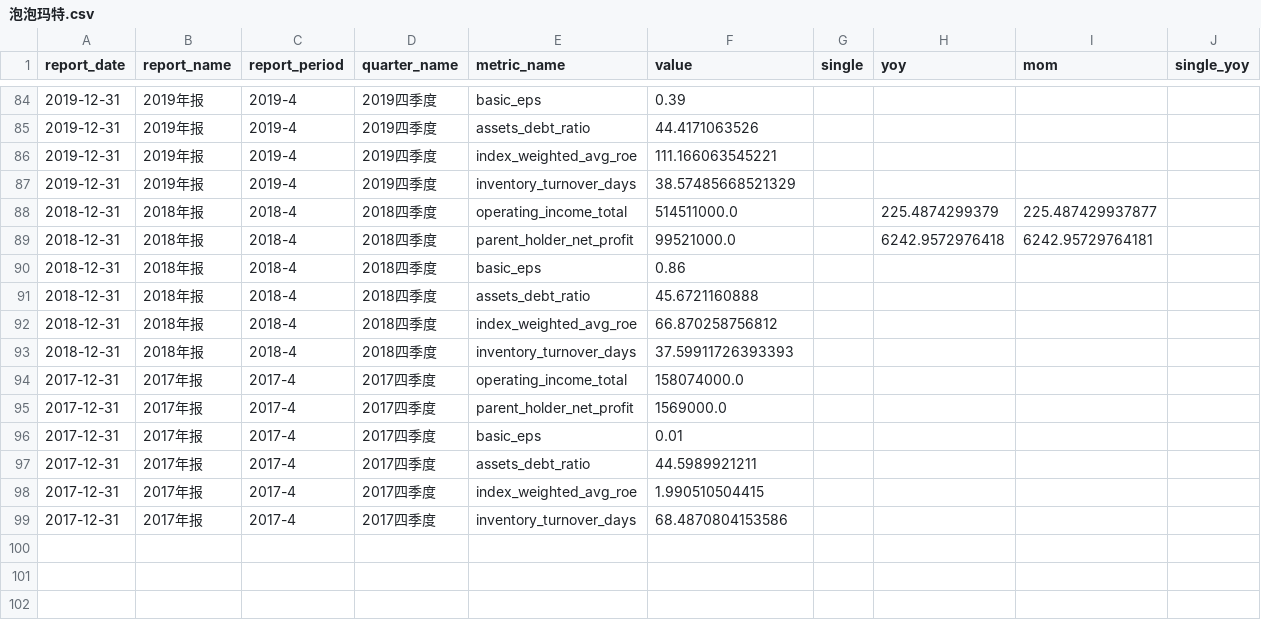
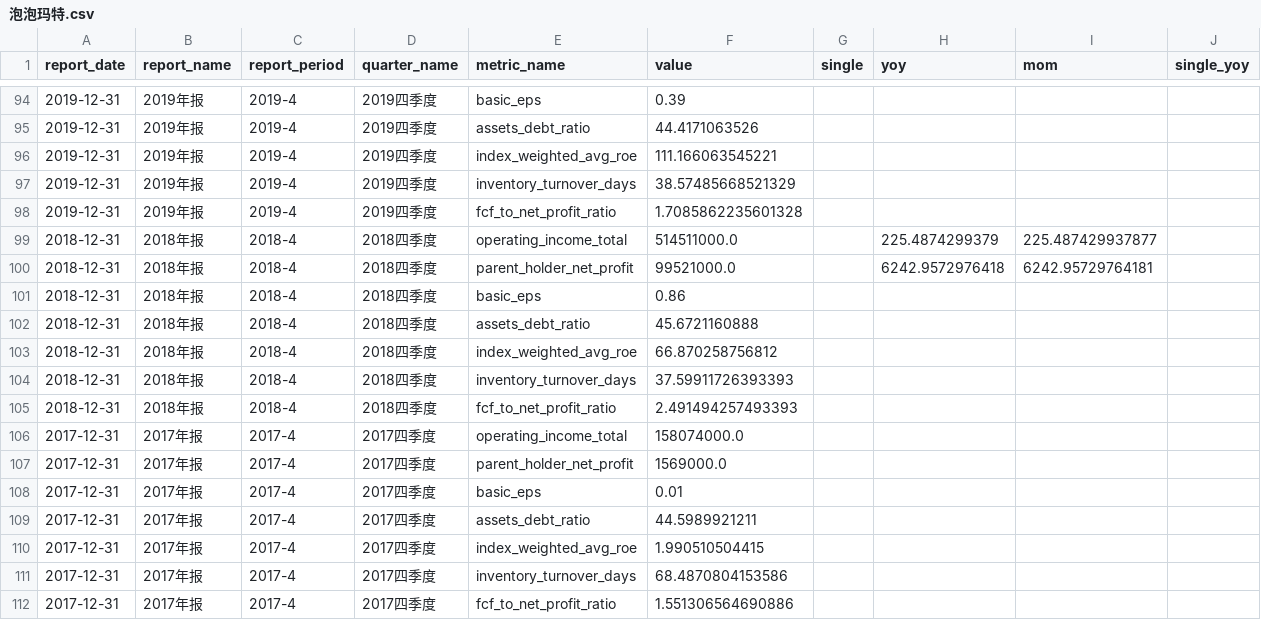
Before and after one commit to lin88lin8850/Stocker-Monitor, a CSV file: data/泡泡玛特.csv, drawn as a sheet; only a part is shown, gaps mark what is left out; the diff covers the shown part only.

```diff
--- a/data/泡泡玛特.csv
+++ b/data/泡泡玛特.csv
@@ -87,2 +97,3 @@ report_date,report_name,report_period,quarter_name,metric_name,value,single,yoy,
 2019-12-31,2019年报,2019-4,2019四季度,inventory_turnover_days,38.57485668521329,,,,
+2019-12-31,2019年报,2019-4,2019四季度,fcf_to_net_profit_ratio,1.7085862235601328,,,,
 2018-12-31,2018年报,2018-4,2018四季度,operating_income_total,514511000.0,,225.4874299379,225.487429937877,
@@ -93,2 +104,3 @@ report_date,report_name,report_period,quarter_name,metric_name,value,single,yoy,
 2018-12-31,2018年报,2018-4,2018四季度,inventory_turnover_days,37.59911726393393,,,,
+2018-12-31,2018年报,2018-4,2018四季度,fcf_to_net_profit_ratio,2.491494257493393,,,,
 2017-12-31,2017年报,2017-4,2017四季度,operating_income_total,158074000.0,,,,
@@ -99 +111,2 @@ report_date,report_name,report_period,quarter_name,metric_name,value,single,yoy,
 2017-12-31,2017年报,2017-4,2017四季度,inventory_turnover_days,68.4870804153586,,,,
+2017-12-31,2017年报,2017-4,2017四季度,fcf_to_net_profit_ratio,1.551306564690886,,,,
```
Also changed, not shown: 10 added rows elsewhere in this file, data/中金黄金.csv, data/招商银行.csv, 9 other files.
